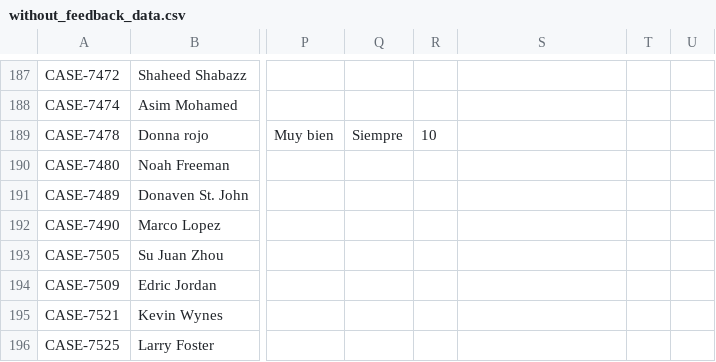
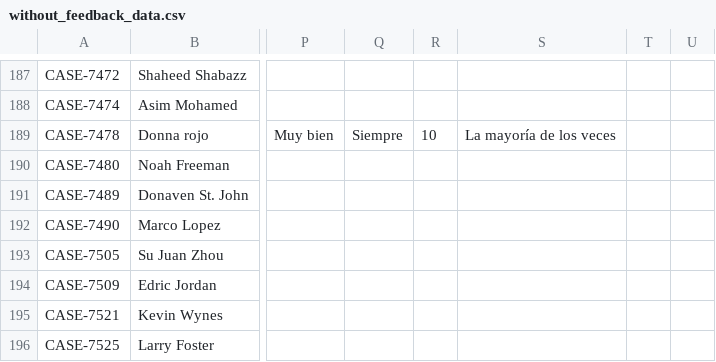
Before and after one commit to RyAlah/ODL_Analysis, a CSV file: without_feedback_data.csv, drawn as a sheet; only a part is shown, gaps mark what is left out; the diff names each change by its address in the sheet, - before the commit and + after, or states it on an @@ line.

Commit message:
Auto-update without_feedback_data.csv

```diff
--- a/without_feedback_data.csv
+++ b/without_feedback_data.csv
-S189: (empty)
+S189: La mayoría de los veces
```
